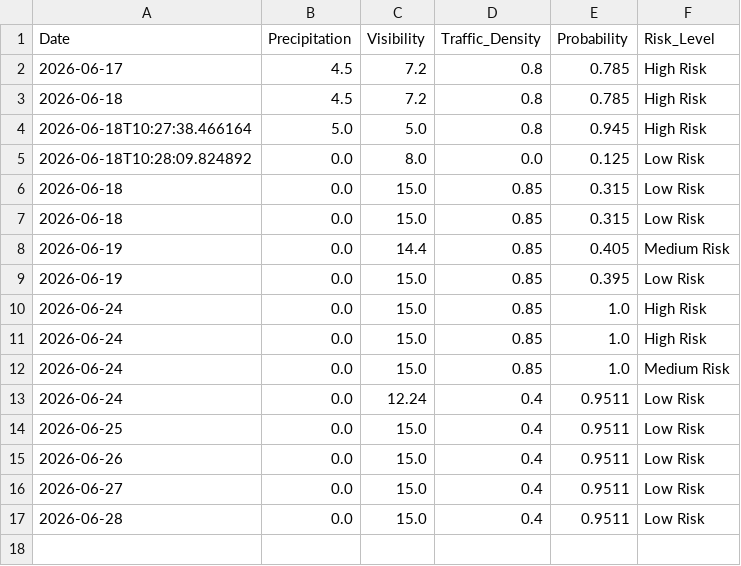
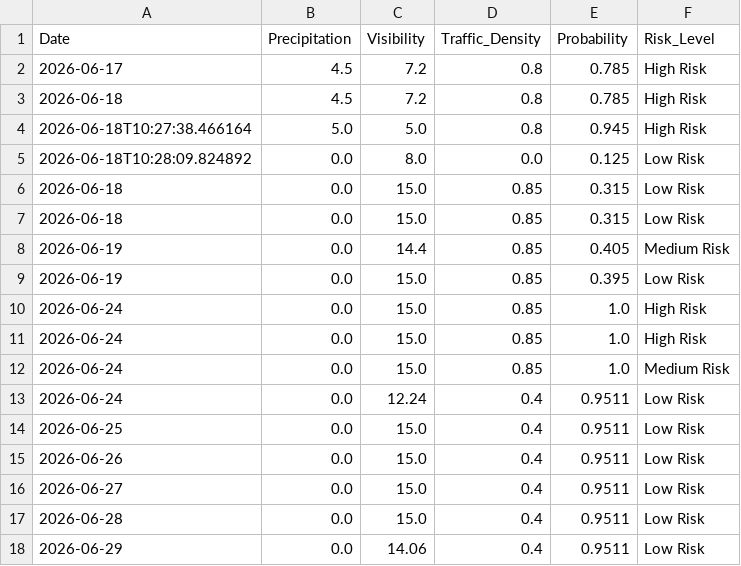
Before and after one commit to Alishba14/Accident-Predictor, a CSV file: daily_risk_log.csv, drawn as a sheet.

```diff
--- a/daily_risk_log.csv
+++ b/daily_risk_log.csv
@@ -17 +17,2 @@ Date,Precipitation,Visibility,Traffic_Density,Probability,Risk_Level
 2026-06-28,0.0,15.0,0.4,0.9511,Low Risk
+2026-06-29,0.0,14.06,0.4,0.9511,Low Risk
```
